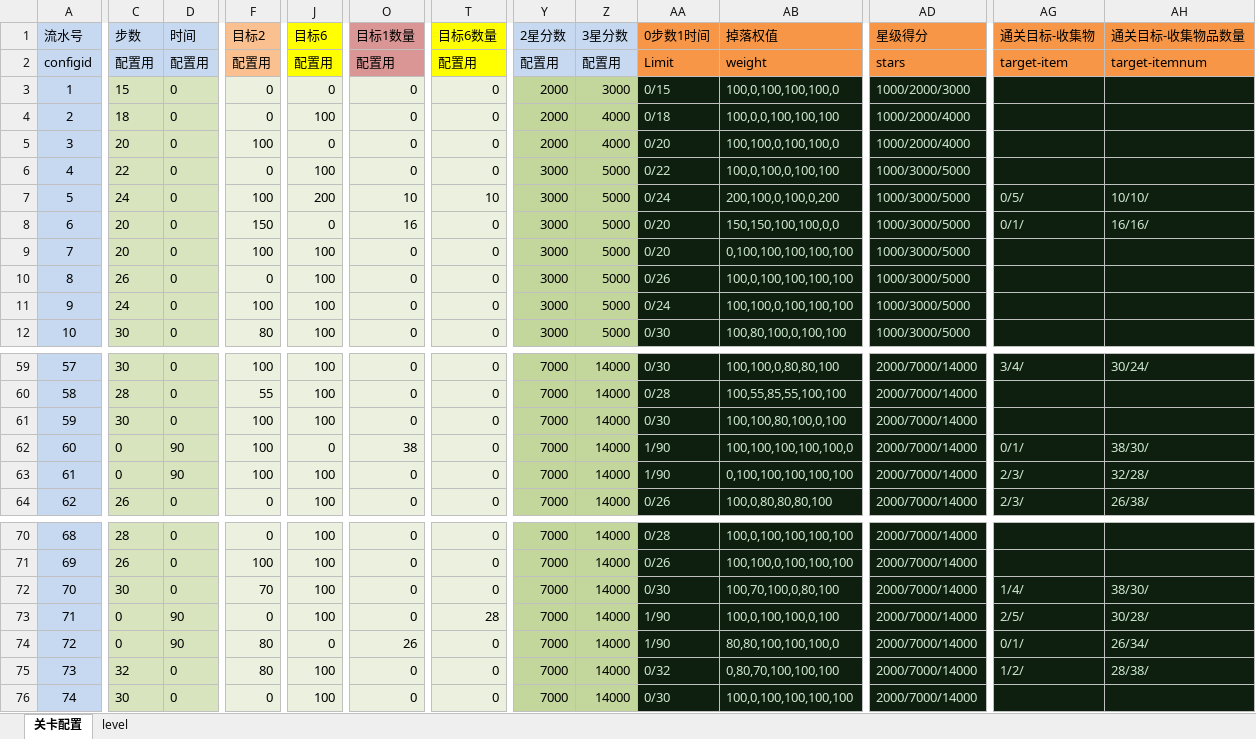
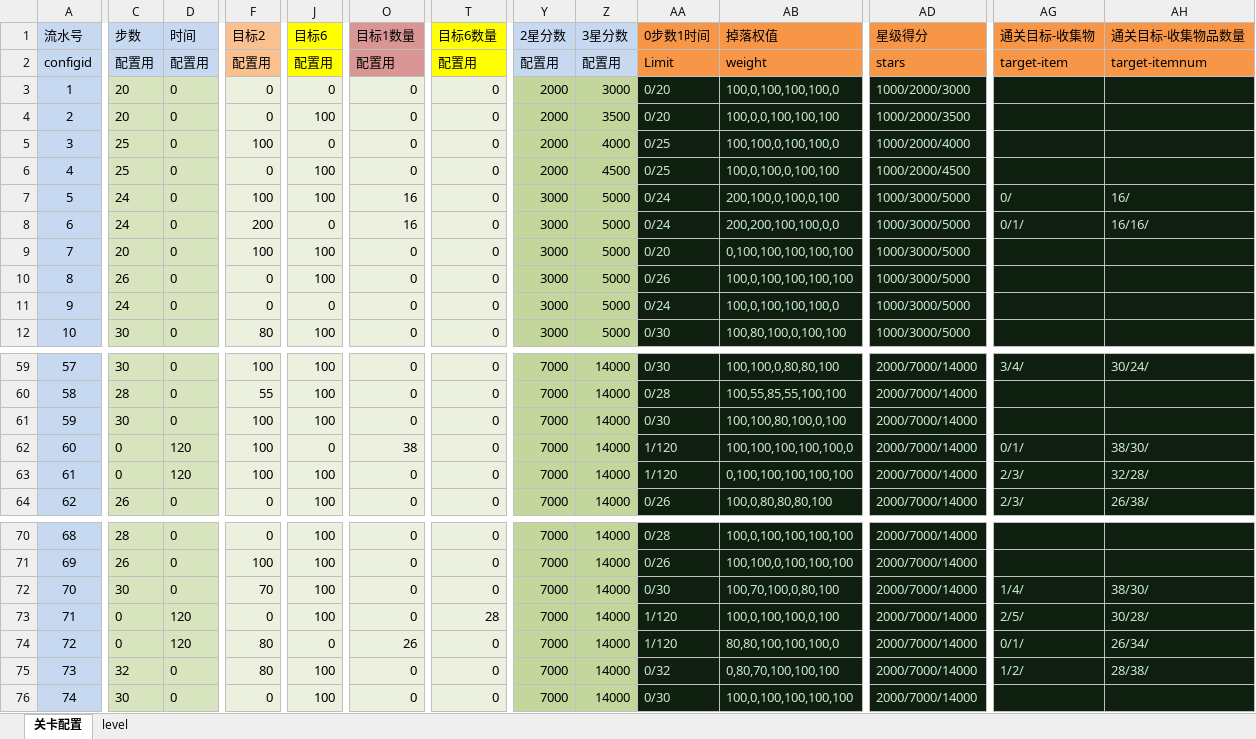
Before and after one commit to jonntd/zhoulu, an Excel workbook: IceBlast文档/IceBlastLevel.xlsm, sheet 关卡配置, drawn as a sheet; only a part is shown, gaps mark what is left out; values as stored, in another font and other column widths than the file's, no borders; conditional formats not drawn; the diff covers the shown part only; the diff names each change by its address in the sheet, - before the commit and + after, or states it on an @@ line.

```diff
--- a/IceBlast文档/IceBlastLevel.xlsm (sheet 关卡配置)
+++ b/IceBlast文档/IceBlastLevel.xlsm (sheet 关卡配置)
-C3 (步数): 15
+C3 (步数): 20
-AA3 (0步数1时间): 0/15
+AA3 (0步数1时间): 0/20
-C4 (步数): 18
+C4 (步数): 20
-Z4 (3星分数): 4000
+Z4 (3星分数): 3500
-AA4 (0步数1时间): 0/18
+AA4 (0步数1时间): 0/20
-AD4 (星级得分): 1000/2000/4000
+AD4 (星级得分): 1000/2000/3500
-C5 (步数): 20
+C5 (步数): 25
-AA5 (0步数1时间): 0/20
+AA5 (0步数1时间): 0/25
-C6 (步数): 22
+C6 (步数): 25
-Y6 (2星分数): 3000
+Y6 (2星分数): 2000
-Z6 (3星分数): 5000
+Z6 (3星分数): 4500
-AA6 (0步数1时间): 0/22
+AA6 (0步数1时间): 0/25
-AD6 (星级得分): 1000/3000/5000
+AD6 (星级得分): 1000/2000/4500
-J7 (目标6): 200
+J7 (目标6): 100
-O7 (目标1数量): 10
+O7 (目标1数量): 16
-T7 (目标6数量): 10
+T7 (目标6数量): 0
-AB7 (掉落权值): 200,100,0,100,0,200
+AB7 (掉落权值): 200,100,0,100,0,100
-AG7 (通关目标-收集物): 0/5/
+AG7 (通关目标-收集物): 0/
-AH7 (通关目标-收集物品数量): 10/10/
+AH7 (通关目标-收集物品数量): 16/
-C8 (步数): 20
+C8 (步数): 24
-F8 (目标2): 150
+F8 (目标2): 200
-AA8 (0步数1时间): 0/20
+AA8 (0步数1时间): 0/24
-AB8 (掉落权值): 150,150,100,100,0,0
+AB8 (掉落权值): 200,200,100,100,0,0
-F11 (目标2): 100
+F11 (目标2): 0
-J11 (目标6): 100
+J11 (目标6): 0
-AB11 (掉落权值): 100,100,0,100,100,100
+AB11 (掉落权值): 100,0,100,100,100,0
-D62:D63 (时间): 90
+D62:D63 (时间): 120
-AA62:AA63 (0步数1时间): 1/90
+AA62:AA63 (0步数1时间): 1/120
-D73:D74 (时间): 90
+D73:D74 (时间): 120
-AA73:AA74 (0步数1时间): 1/90
+AA73:AA74 (0步数1时间): 1/120
```
Also changed, not shown: 25 edited cells elsewhere in this sheet, sheet level, 53 other files.
